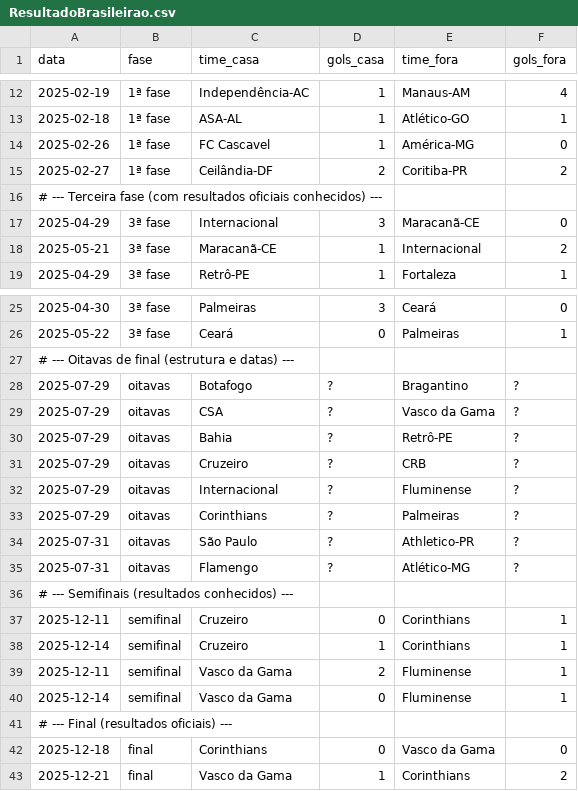
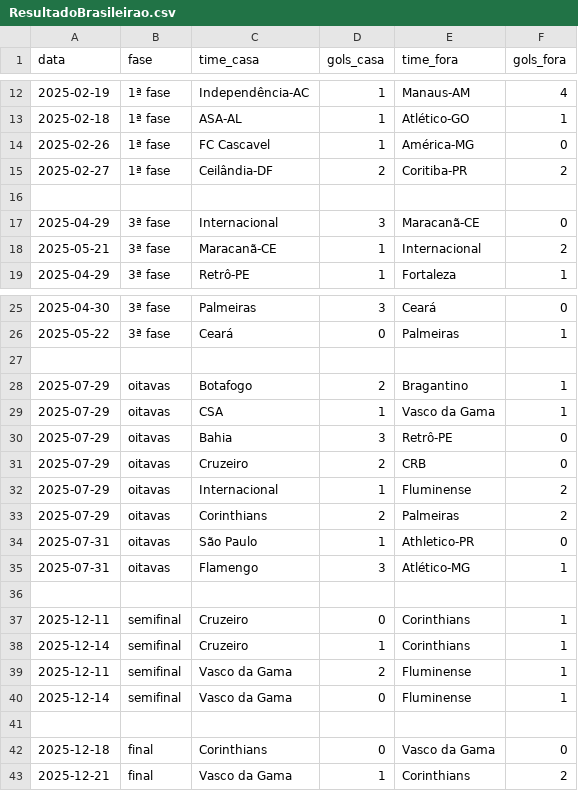
Before and after one commit to GabsSoS/DataTest, a CSV file: ResultadoBrasileirao.csv, drawn as a sheet; only a part is shown, gaps mark what is left out.

Commit message:
.
.

```diff
--- a/ResultadoBrasileirao.csv
+++ b/ResultadoBrasileirao.csv
@@ -15,3 +15,3 @@ data,fase,time_casa,gols_casa,time_fora,gols_fora
 2025-02-27,1ª fase,Ceilândia-DF,2,Coritiba-PR,2
-# --- Terceira fase (com resultados oficiais conhecidos) ---
+
 2025-04-29,3ª fase,Internacional,3,Maracanã-CE,0
@@ -26,12 +26,12 @@ data,fase,time_casa,gols_casa,time_fora,gols_fora
 2025-05-22,3ª fase,Ceará,0,Palmeiras,1
-# --- Oitavas de final (estrutura e datas) ---
-2025-07-29,oitavas,Botafogo,?,Bragantino,?
-2025-07-29,oitavas,CSA,?,Vasco da Gama,?
-2025-07-29,oitavas,Bahia,?,Retrô-PE,?
-2025-07-29,oitavas,Cruzeiro,?,CRB,?
-2025-07-29,oitavas,Internacional,?,Fluminense,?
-2025-07-29,oitavas,Corinthians,?,Palmeiras,?
-2025-07-31,oitavas,São Paulo,?,Athletico-PR,?
-2025-07-31,oitavas,Flamengo,?,Atlético-MG,?
-# --- Semifinais (resultados conhecidos) ---
+
+2025-07-29,oitavas,Botafogo,2,Bragantino,1
+2025-07-29,oitavas,CSA,1,Vasco da Gama,1
+2025-07-29,oitavas,Bahia,3,Retrô-PE,0
+2025-07-29,oitavas,Cruzeiro,2,CRB,0
+2025-07-29,oitavas,Internacional,1,Fluminense,2
+2025-07-29,oitavas,Corinthians,2,Palmeiras,2
+2025-07-31,oitavas,São Paulo,1,Athletico-PR,0
+2025-07-31,oitavas,Flamengo,3,Atlético-MG,1
+
 2025-12-11,semifinal,Cruzeiro,0,Corinthians,1
@@ -40,3 +40,3 @@ data,fase,time_casa,gols_casa,time_fora,gols_fora
 2025-12-14,semifinal,Vasco da Gama,0,Fluminense,1
-# --- Final (resultados oficiais) ---
+
 2025-12-18,final,Corinthians,0,Vasco da Gama,0
```
